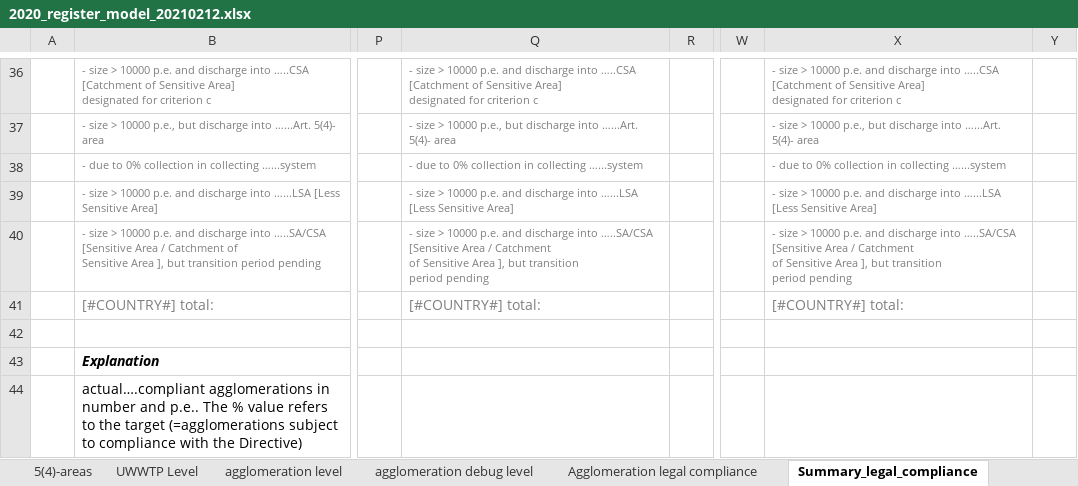
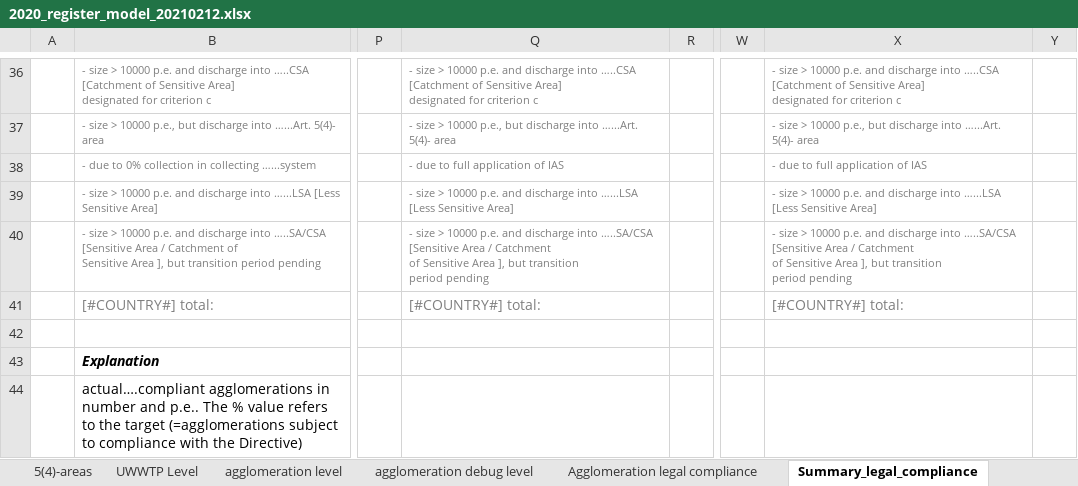
Before and after one commit to OIEau/uwwtd, an Excel workbook: uwwtd website/sites/all/modules/uwwtd/model/2020_register_model_20210212.xlsx, sheet Summary_legal_compliance, drawn as a sheet; only a part is shown, gaps mark what is left out; values as stored, in another font and other column widths than the file's, no borders; the diff names each change by its address in the sheet, - before the commit and + after, or states it on an @@ line.

```diff
--- a/uwwtd website/sites/all/modules/uwwtd/model/2020_register_model_20210212.xlsx (sheet Summary_legal_compliance)
+++ b/uwwtd website/sites/all/modules/uwwtd/model/2020_register_model_20210212.xlsx (sheet Summary_legal_compliance)
-Q38: - due to 0% collection in collecting …...system
+Q38: - due to full application of IAS
-X38: - due to 0% collection in collecting …...system
+X38: - due to full application of IAS
```
Also changed, not shown: sheet Summary_big_cities, sheet distance to compliance, sheet UWWTPsout, 1 other file.
